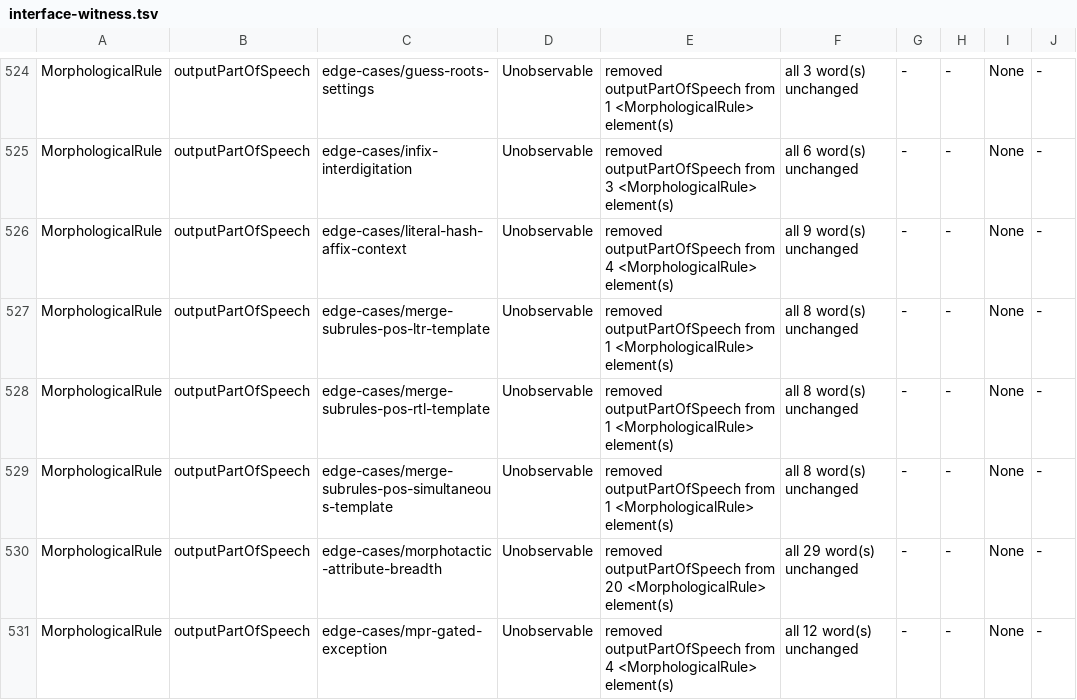
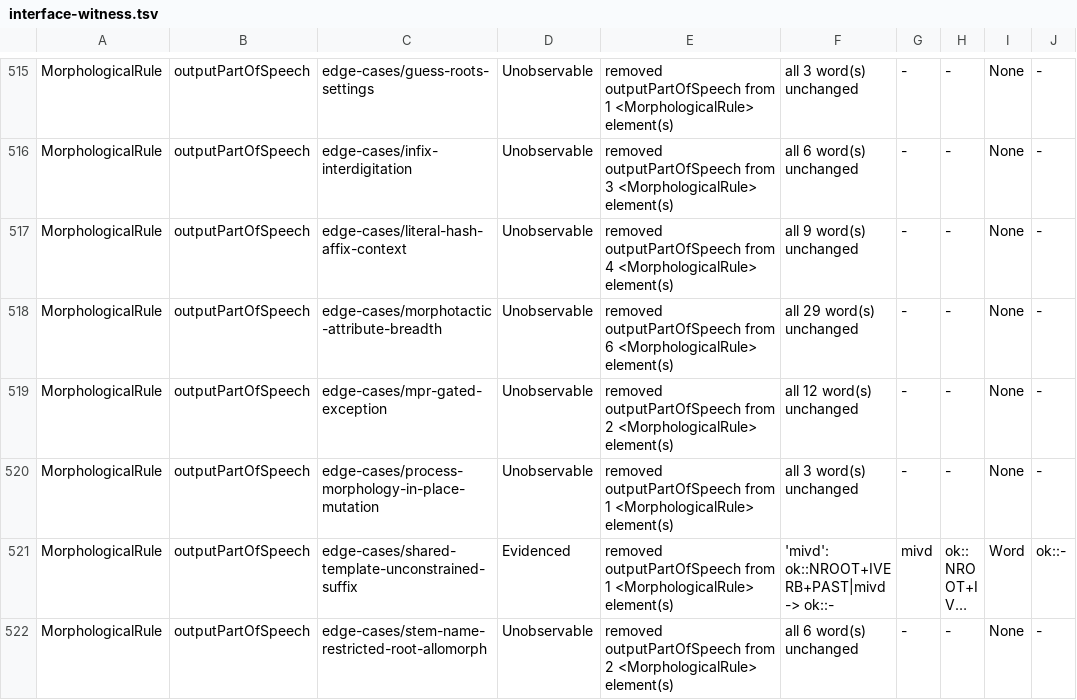
Before and after one commit to sillsdev/machine, a TSV file: conformance/interface-witness.tsv, drawn as a sheet; only a part is shown, gaps mark what is left out; the shorter side is filled out with more unchanged rows; long unchanged cells end in …; the diff covers the shown part only.

```diff
--- a/conformance/interface-witness.tsv
+++ b/conformance/interface-witness.tsv
@@ -526,6 +517,3 @@ MorphologicalRule	outputPartOfSpeech	edge-cases/infix-interdigitation	Unobservab
 MorphologicalRule	outputPartOfSpeech	edge-cases/literal-hash-affix-context	Unobservable	removed outputPartOfSpeech from 4 <MorphologicalRule> element(s)	all 9 word(s) unchanged	-	-	None	-
-MorphologicalRule	outputPartOfSpeech	edge-cases/merge-subrules-pos-ltr-template	Unobservable	removed outputPartOfSpeech from 1 <MorphologicalRule> element(s)	all 8 word(s) unchanged	-	-	None	-
-MorphologicalRule	outputPartOfSpeech	edge-cases/merge-subrules-pos-rtl-template	Unobservable	removed outputPartOfSpeech from 1 <MorphologicalRule> element(s)	all 8 word(s) unchanged	-	-	None	-
-MorphologicalRule	outputPartOfSpeech	edge-cases/merge-subrules-pos-simultaneous-template	Unobservable	removed outputPartOfSpeech from 1 <MorphologicalRule> element(s)	all 8 word(s) unchanged	-	-	None	-
-MorphologicalRule	outputPartOfSpeech	edge-cases/morphotactic-attribute-breadth	Unobservable	removed outputPartOfSpeech from 20 <MorphologicalRule> element(s)	all 29 word(s) unchanged	-	-	None	-
-MorphologicalRule	outputPartOfSpeech	edge-cases/mpr-gated-exception	Unobservable	removed outputPartOfSpeech from 4 <MorphologicalRule> element(s)	all 12 word(s) unchanged	-	-	None	-
+MorphologicalRule	outputPartOfSpeech	edge-cases/morphotactic-attribute-breadth	Unobservable	removed outputPartOfSpeech from 6 <MorphologicalRule> element(s)	all 29 word(s) unchanged	-	-	None	-
+MorphologicalRule	outputPartOfSpeech	edge-cases/mpr-gated-exception	Unobservable	removed outputPartOfSpeech from 2 <MorphologicalRule> element(s)	all 12 word(s) unchanged	-	-	None	-
```
Also changed, not shown: 11 removed rows and 3 edited cells elsewhere in this file, conformance/construct-claim-corroboration.tsv, conformance/grammar-coverage-ledger.tsv, 16 other files.
